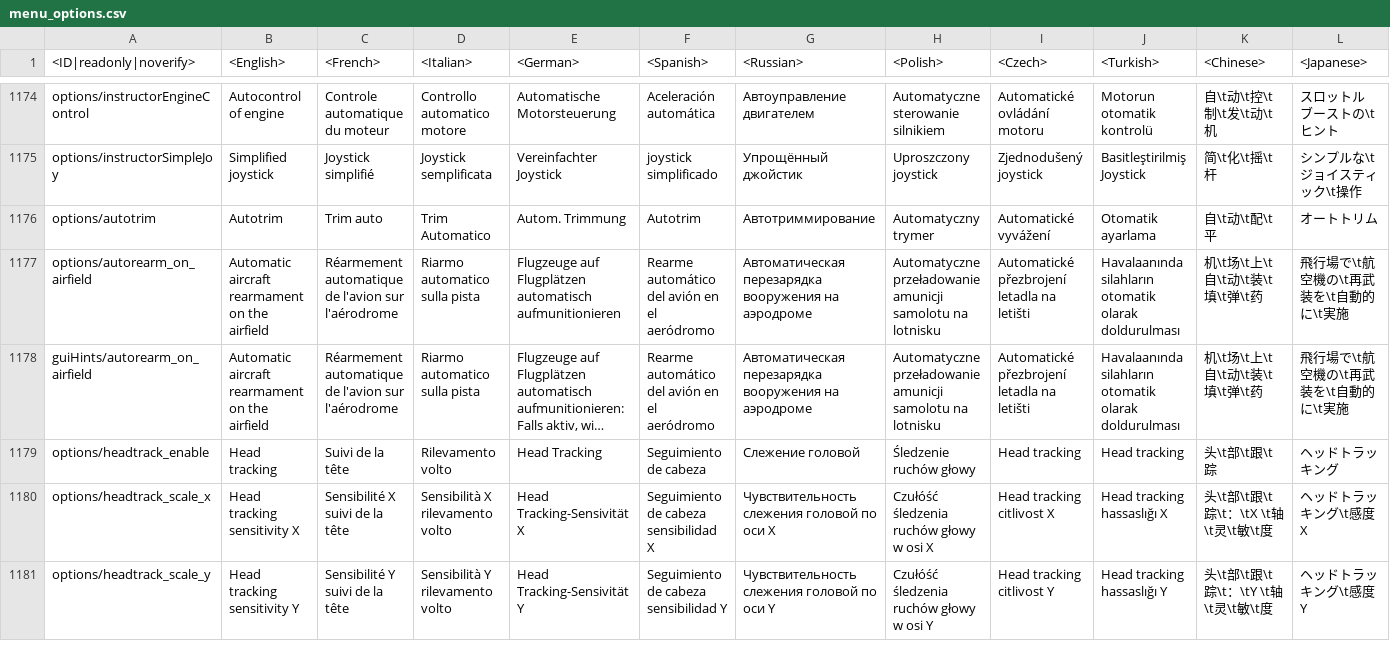
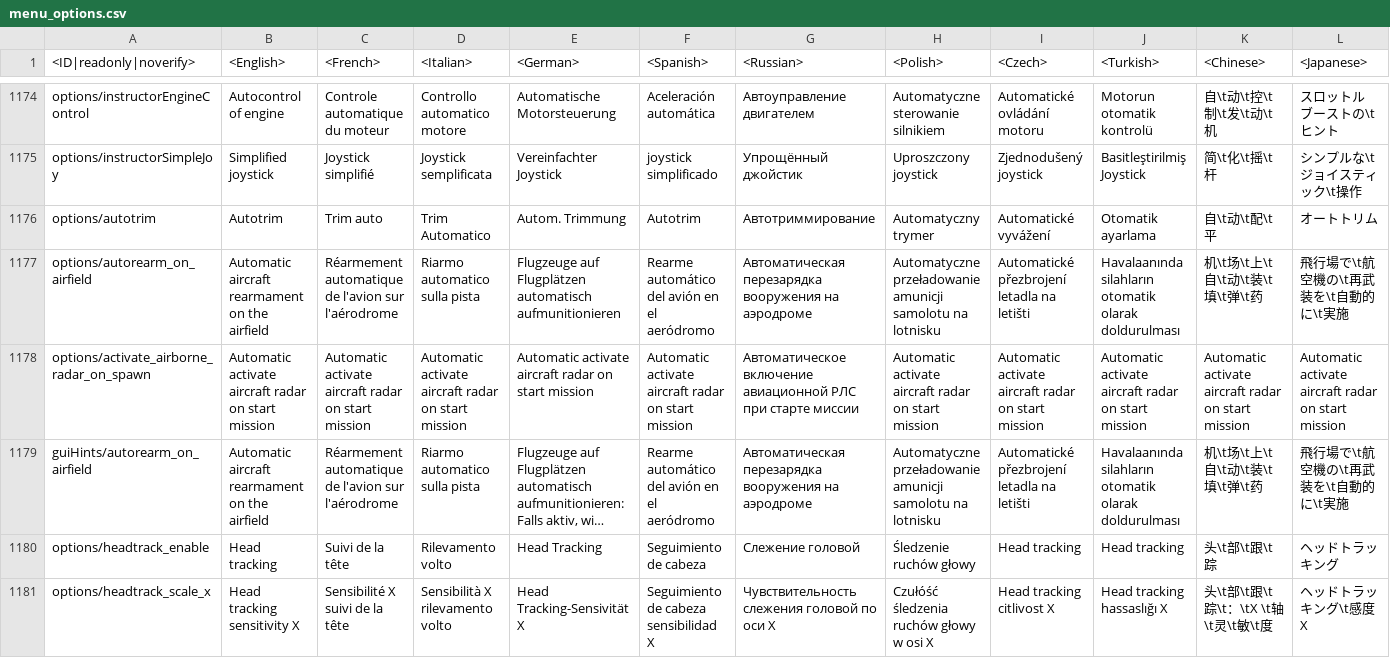
Before and after one commit to VitaliiAndreev/WarThunder_JsonFileChanges_DevClient, a CSV file: Files/lang.vromfs.bin_u/lang/menu_options.csv, drawn as a sheet; only a part is shown, gaps mark what is left out; the shorter side is filled out with more unchanged rows; long unchanged cells end in …; rows hold the shown columns only; the diff names each change by its address in the sheet, - before the commit and + after, or states it on an @@ line.

```diff
--- a/Files/lang.vromfs.bin_u/lang/menu_options.csv
+++ b/Files/lang.vromfs.bin_u/lang/menu_options.csv
+row 1178: options/activate_airborne_radar_on_spawn | Automatic activate aircraft radar on start mission | Automatic activate aircraft radar on start mission | Automatic activate aircraft radar on start mission | Automatic activate aircraft radar on start mission | Automatic activate aircraft radar on start mission | Автоматическое включение авиационной РЛС при старте миссии | Automatic activate aircraft radar on start mission | Automatic activate aircraft radar on start mission | Automatic activate aircraft radar on start mission | Automatic activate aircraft radar on start mission | Automatic activate aircraft radar on start mission
```
Also changed, not shown: 38 other files.
